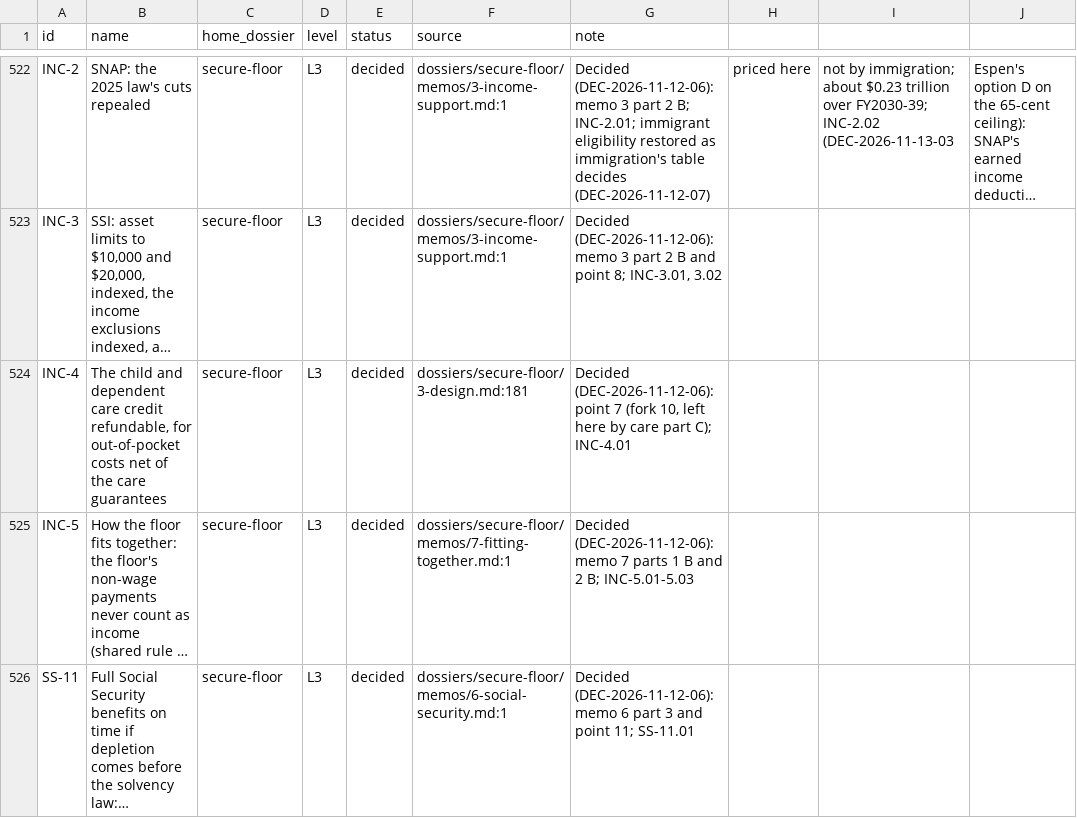
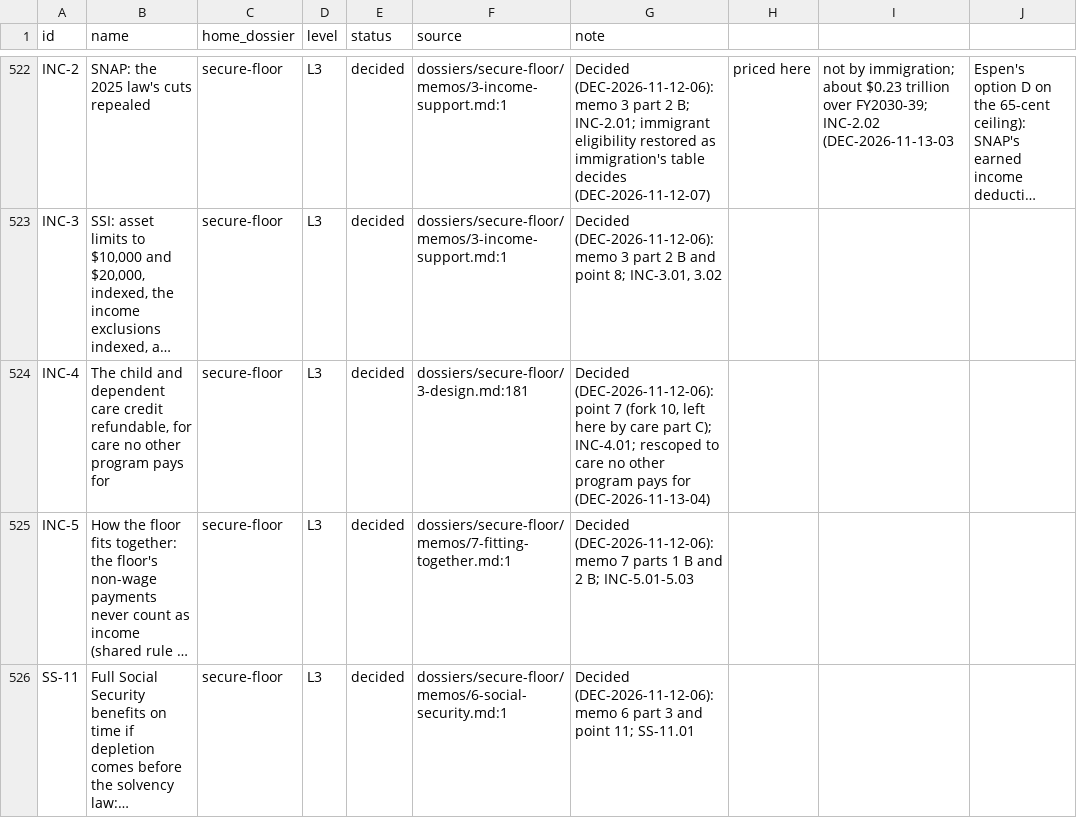
Before and after one commit to fm58cn6g4d-stack/project-2050, a CSV file: agenda/agenda.csv, drawn as a sheet; only a part is shown, gaps mark what is left out; long unchanged cells end in …; the diff names each change by its address in the sheet, - before the commit and + after, or states it on an @@ line.

```diff
--- a/agenda/agenda.csv
+++ b/agenda/agenda.csv
-B524 (name): …refundable, for out-of-pocket costs net of the care guarantees
+B524 (name): …refundable, for care no other program pays for
-G524 (note): …part C); INC-4.01
+G524 (note): …part C); INC-4.01; rescoped to care no other program pays for (DEC-2026-11-13-04)
```
Also changed, not shown: 6 other files.
